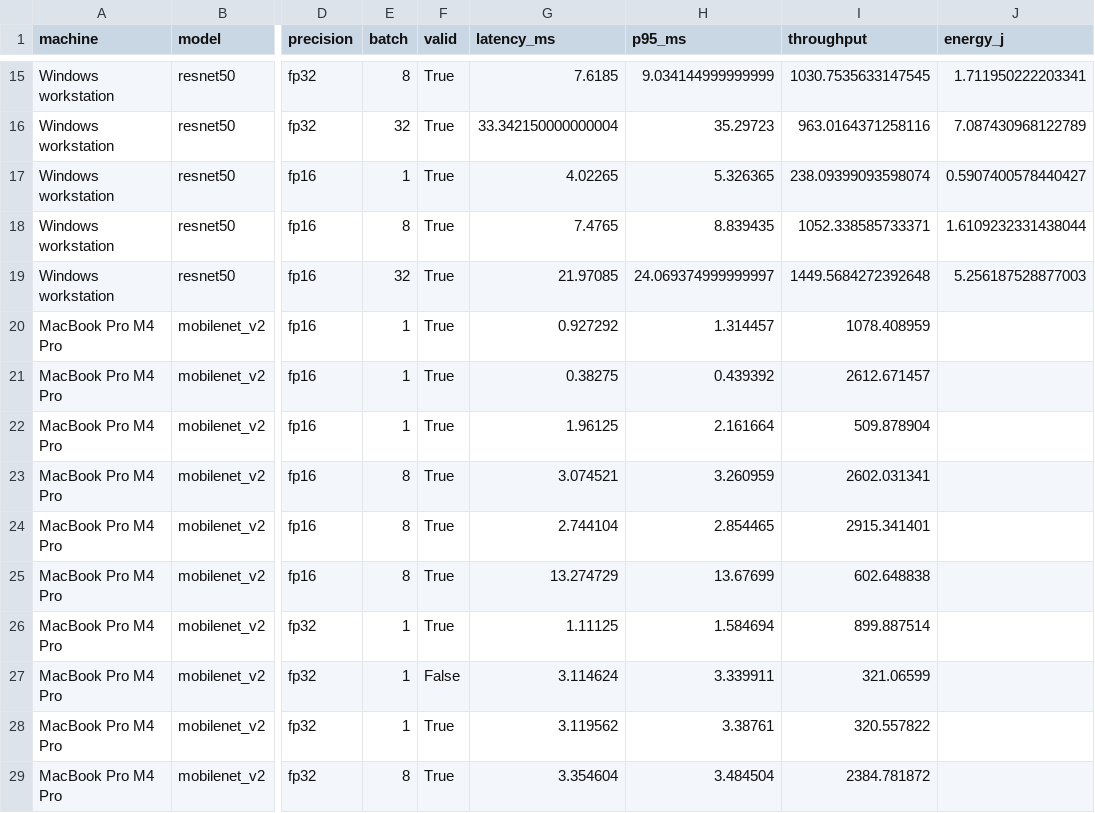
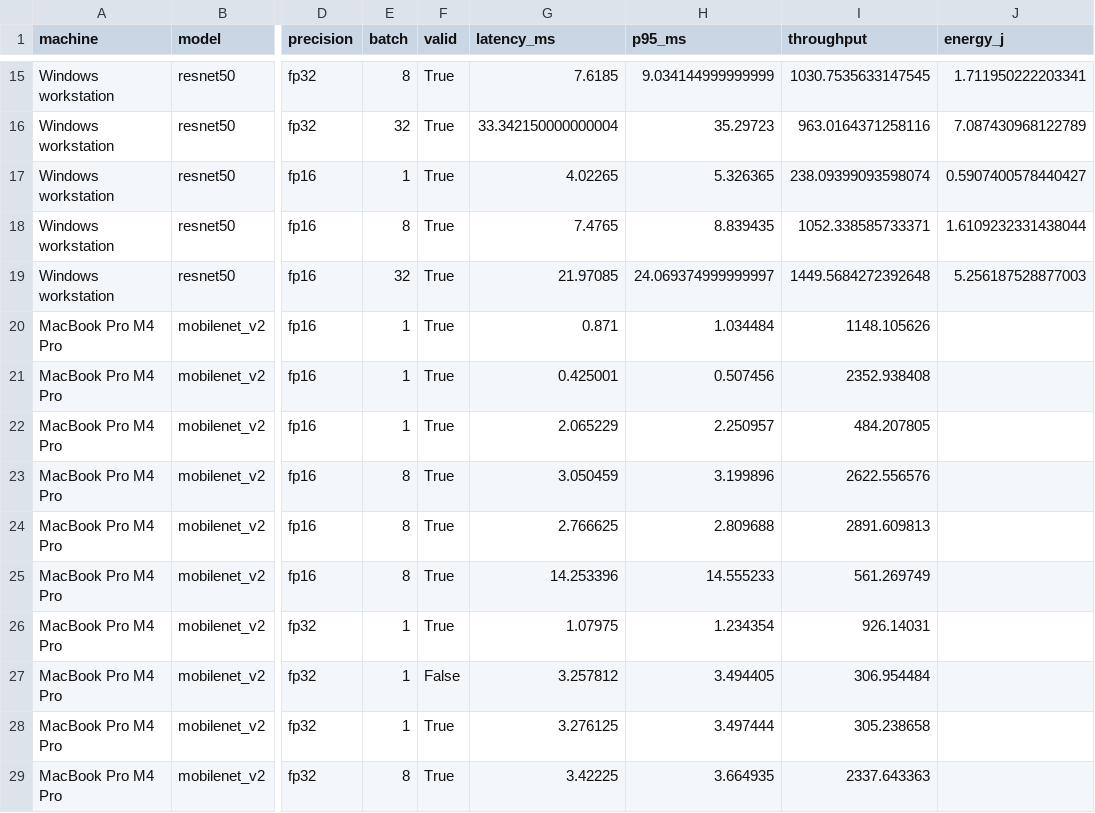
Before and after one commit to marlonzanardi/cpu-gpu-npu-performance-comparison, a CSV file: results/comparison/20260926/points.csv, drawn as a sheet; only a part is shown, gaps mark what is left out; the diff covers the shown part only; the diff names each change by its address in the sheet, - before the commit and + after, or states it on an @@ line.

Commit message:
feat: record Neural Engine power and the same ImageNet weights
The cited Mac session runs on AC power with a 60 second pause, and a later warmup check keeps the MobileNet GPU latency.

```diff
--- a/results/comparison/20260926/points.csv
+++ b/results/comparison/20260926/points.csv
-G20 (latency_ms): 0.927292
+G20 (latency_ms): 0.871
-H20 (p95_ms): 1.314457
+H20 (p95_ms): 1.034484
-I20 (throughput): 1078.408959
+I20 (throughput): 1148.105626
-G21 (latency_ms): 0.38275
+G21 (latency_ms): 0.425001
-H21 (p95_ms): 0.439392
+H21 (p95_ms): 0.507456
-I21 (throughput): 2612.671457
+I21 (throughput): 2352.938408
-G22 (latency_ms): 1.96125
+G22 (latency_ms): 2.065229
-H22 (p95_ms): 2.161664
+H22 (p95_ms): 2.250957
-I22 (throughput): 509.878904
+I22 (throughput): 484.207805
-G23 (latency_ms): 3.074521
+G23 (latency_ms): 3.050459
-H23 (p95_ms): 3.260959
+H23 (p95_ms): 3.199896
-I23 (throughput): 2602.031341
+I23 (throughput): 2622.556576
-G24 (latency_ms): 2.744104
+G24 (latency_ms): 2.766625
-H24 (p95_ms): 2.854465
+H24 (p95_ms): 2.809688
-I24 (throughput): 2915.341401
+I24 (throughput): 2891.609813
-G25 (latency_ms): 13.274729
+G25 (latency_ms): 14.253396
-H25 (p95_ms): 13.67699
+H25 (p95_ms): 14.555233
-I25 (throughput): 602.648838
+I25 (throughput): 561.269749
-G26 (latency_ms): 1.11125
+G26 (latency_ms): 1.07975
-H26 (p95_ms): 1.584694
+H26 (p95_ms): 1.234354
-I26 (throughput): 899.887514
+I26 (throughput): 926.14031
-G27 (latency_ms): 3.114624
+G27 (latency_ms): 3.257812
-H27 (p95_ms): 3.339911
+H27 (p95_ms): 3.494405
-I27 (throughput): 321.06599
+I27 (throughput): 306.954484
-G28 (latency_ms): 3.119562
+G28 (latency_ms): 3.276125
-H28 (p95_ms): 3.38761
+H28 (p95_ms): 3.497444
-I28 (throughput): 320.557822
+I28 (throughput): 305.238658
-G29 (latency_ms): 3.354604
+G29 (latency_ms): 3.42225
-H29 (p95_ms): 3.484504
+H29 (p95_ms): 3.664935
-I29 (throughput): 2384.781872
+I29 (throughput): 2337.643363
```
Also changed, not shown: 42 edited cells elsewhere in this file, 23 other files.
